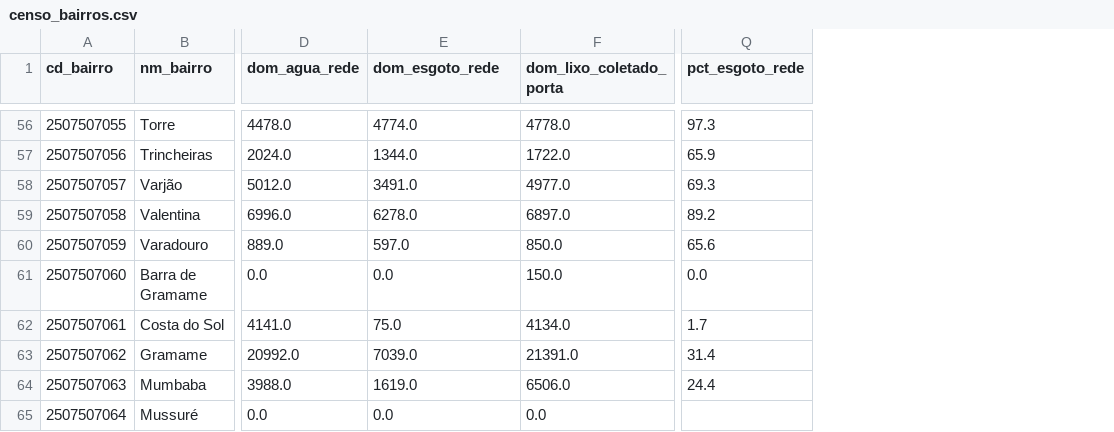
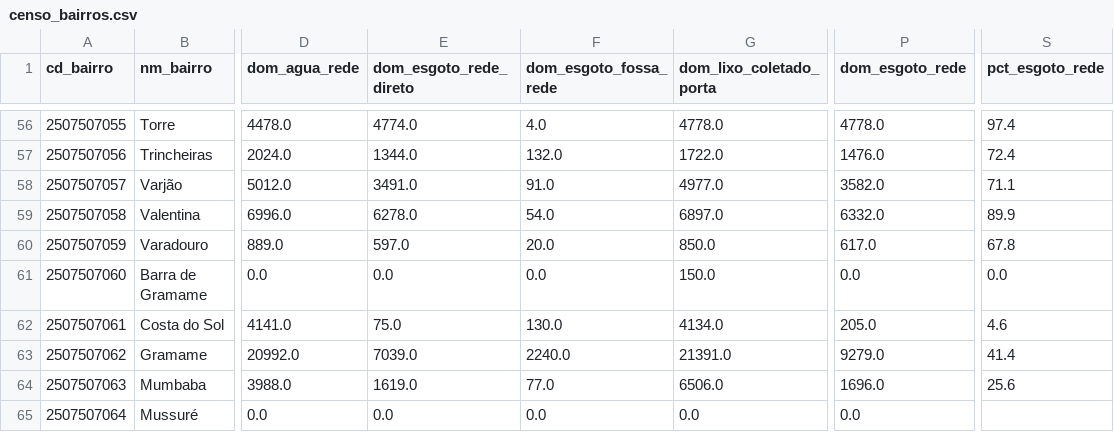
Before and after one commit to davialves1820/RaioX-Joao-Pessoa, a CSV file: data/processed/censo_bairros.csv, drawn as a sheet; only a part is shown, gaps mark what is left out; addresses are those after the commit; the diff covers the shown part only; the diff names each change by its address in the sheet, - before the commit and + after, or states it on an @@ line.

Commit message:
fix(censo): esgoto ligado à rede inclui a fossa séptica ligada à rede
O indicador contava só a rede geral ou pluvial (V00309). Agora soma também
a fossa séptica ou fossa filtro ligada à rede (V00310), que o IBGE publica
em separado, e passa a se chamar "esgoto ligado à rede". As duas parcelas
ficam no CSV (dom_esgoto_rede_direto e dom_esgoto_fossa_rede).

Cidade: 67,4% -> 70,3%. Maiores mudanças: João Agripino 79,9% -> 99,3%,
Ernani Sátiro 53,0% -> 68,9%, Portal do Sol 19,6% -> 33,2%.

```diff
--- a/data/processed/censo_bairros.csv
+++ b/data/processed/censo_bairros.csv
+column F (dom_esgoto_fossa_rede), rows 56-65: 4.0 | 132.0 | 91.0 | 54.0 | 20.0 | 0.0 | 130.0 | 2240.0 | 77.0 | 0.0
+column P (dom_esgoto_rede), rows 56-65: 4778.0 | 1476.0 | 3582.0 | 6332.0 | 617.0 | 0.0 | 205.0 | 9279.0 | 1696.0 | 0.0
-E1: dom_esgoto_rede
+E1: dom_esgoto_rede_direto
-S56 (pct_esgoto_rede): 97.3
+S56 (pct_esgoto_rede): 97.4
-S57 (pct_esgoto_rede): 65.9
+S57 (pct_esgoto_rede): 72.4
-S58 (pct_esgoto_rede): 69.3
+S58 (pct_esgoto_rede): 71.1
-S59 (pct_esgoto_rede): 89.2
+S59 (pct_esgoto_rede): 89.9
-S60 (pct_esgoto_rede): 65.6
+S60 (pct_esgoto_rede): 67.8
-S62 (pct_esgoto_rede): 1.7
+S62 (pct_esgoto_rede): 4.6
-S63 (pct_esgoto_rede): 31.4
+S63 (pct_esgoto_rede): 41.4
-S64 (pct_esgoto_rede): 24.4
+S64 (pct_esgoto_rede): 25.6
```
Also changed, not shown: 46 edited cells elsewhere in this file, 7 other files.
